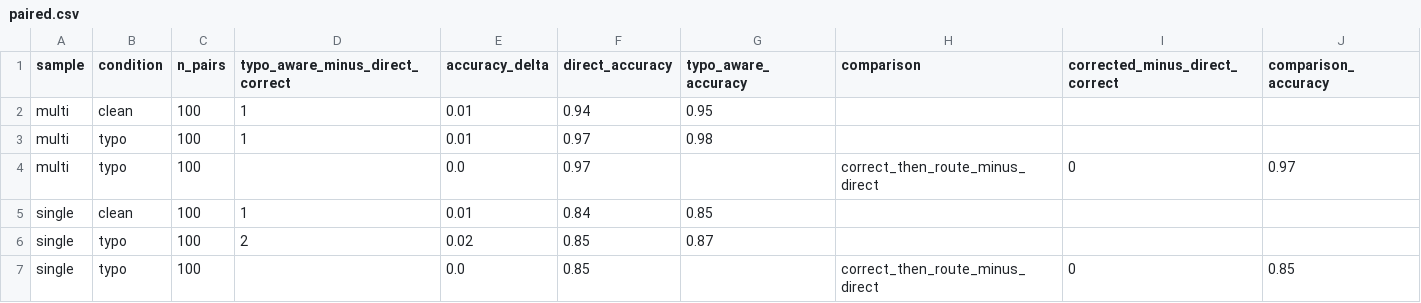
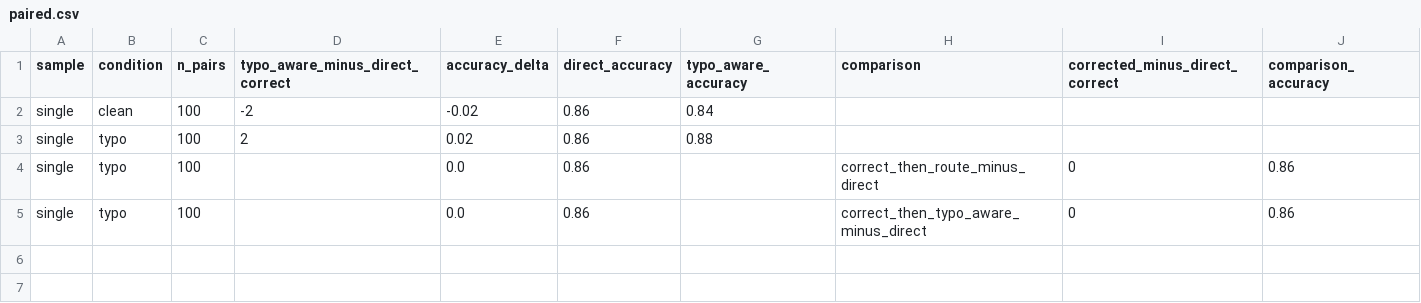
Before and after one commit to euiyulsong/tool-call-typo-experiment, a CSV file: results/paired.csv, drawn as a sheet.

```diff
--- a/results/paired.csv
+++ b/results/paired.csv
@@ -1,7 +1,5 @@
 sample,condition,n_pairs,typo_aware_minus_direct_correct,accuracy_delta,direct_accuracy,typo_aware_accuracy,comparison,corrected_minus_direct_correct,comparison_accuracy
-multi,clean,100,1,0.01,0.94,0.95,,,
-multi,typo,100,1,0.01,0.97,0.98,,,
-multi,typo,100,,0.0,0.97,,correct_then_route_minus_direct,0,0.97
-single,clean,100,1,0.01,0.84,0.85,,,
-single,typo,100,2,0.02,0.85,0.87,,,
-single,typo,100,,0.0,0.85,,correct_then_route_minus_direct,0,0.85
+single,clean,100,-2,-0.02,0.86,0.84,,,
+single,typo,100,2,0.02,0.86,0.88,,,
+single,typo,100,,0.0,0.86,,correct_then_route_minus_direct,0,0.86
+single,typo,100,,0.0,0.86,,correct_then_typo_aware_minus_direct,0,0.86
```
Also changed, not shown: results/summary.csv, 5 other files.
